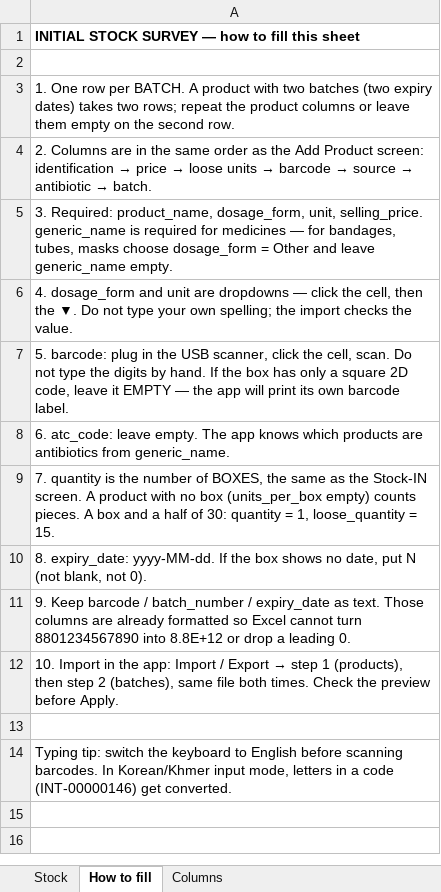
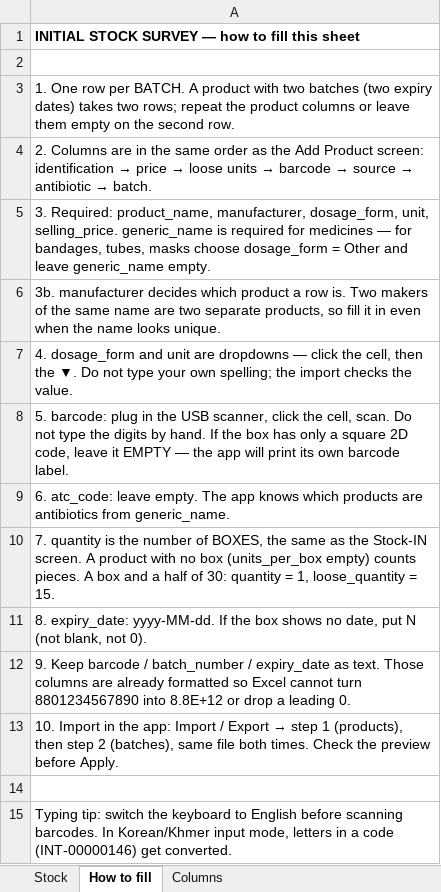
Before and after one commit to camdianze/campos, an Excel workbook: docs/templates/initial-stock-survey.xlsx, sheet How to fill, drawn as a sheet; values as stored, in another font and other column widths than the file's, no borders; the diff names each change by its address in the sheet, - before the commit and + after, or states it on an @@ line.

```diff
--- a/docs/templates/initial-stock-survey.xlsx (sheet How to fill)
+++ b/docs/templates/initial-stock-survey.xlsx (sheet How to fill)
-A5: …Required: product_name, dosage_form, unit,…
+A5: …Required: product_name, manufacturer, dosage_form, unit,…
+row 6: 3b. manufacturer decides which product a row is. Two makers of the same name are two separate products, so fill it in even when the name looks unique.
```
Also changed, not shown: sheet Columns, sheet Stock, 10 other files.
